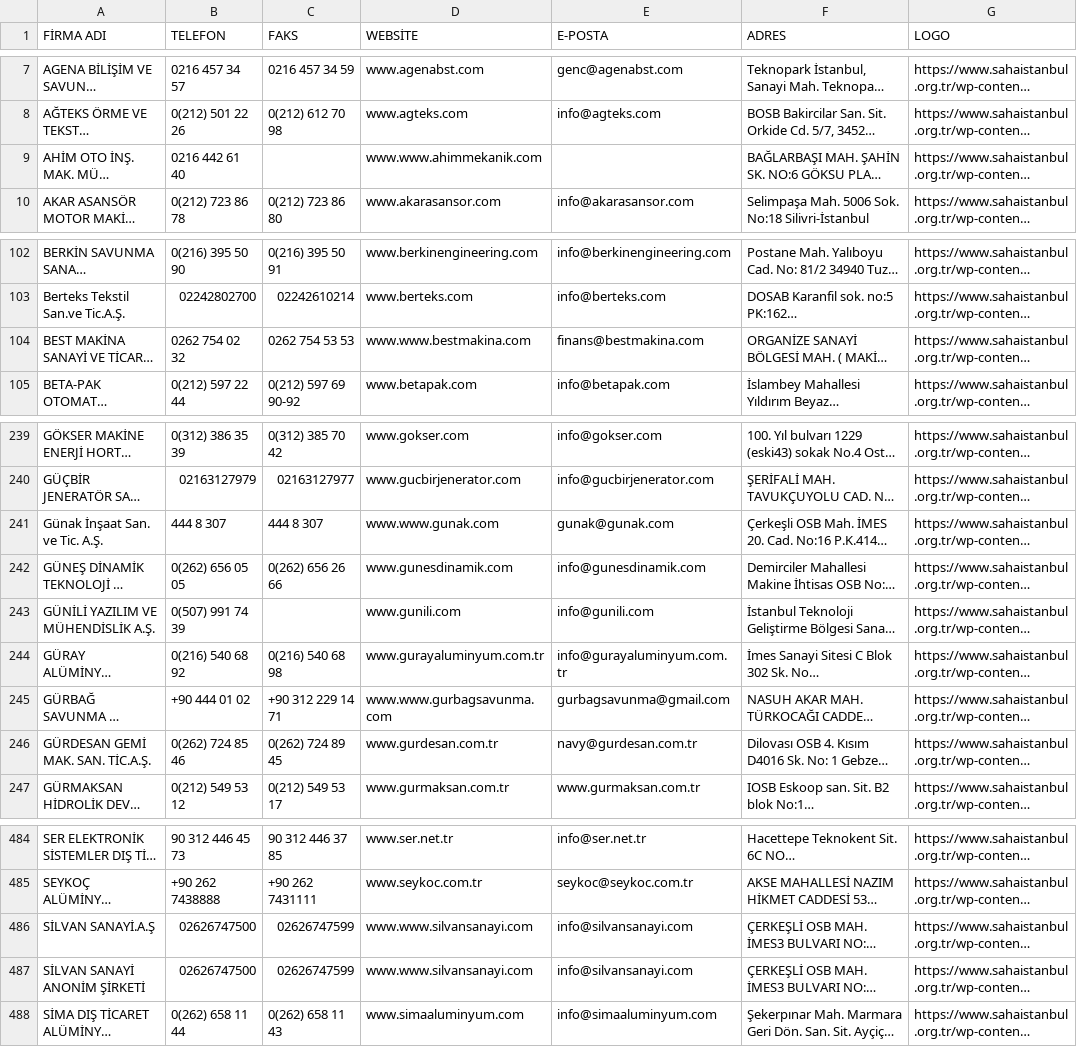
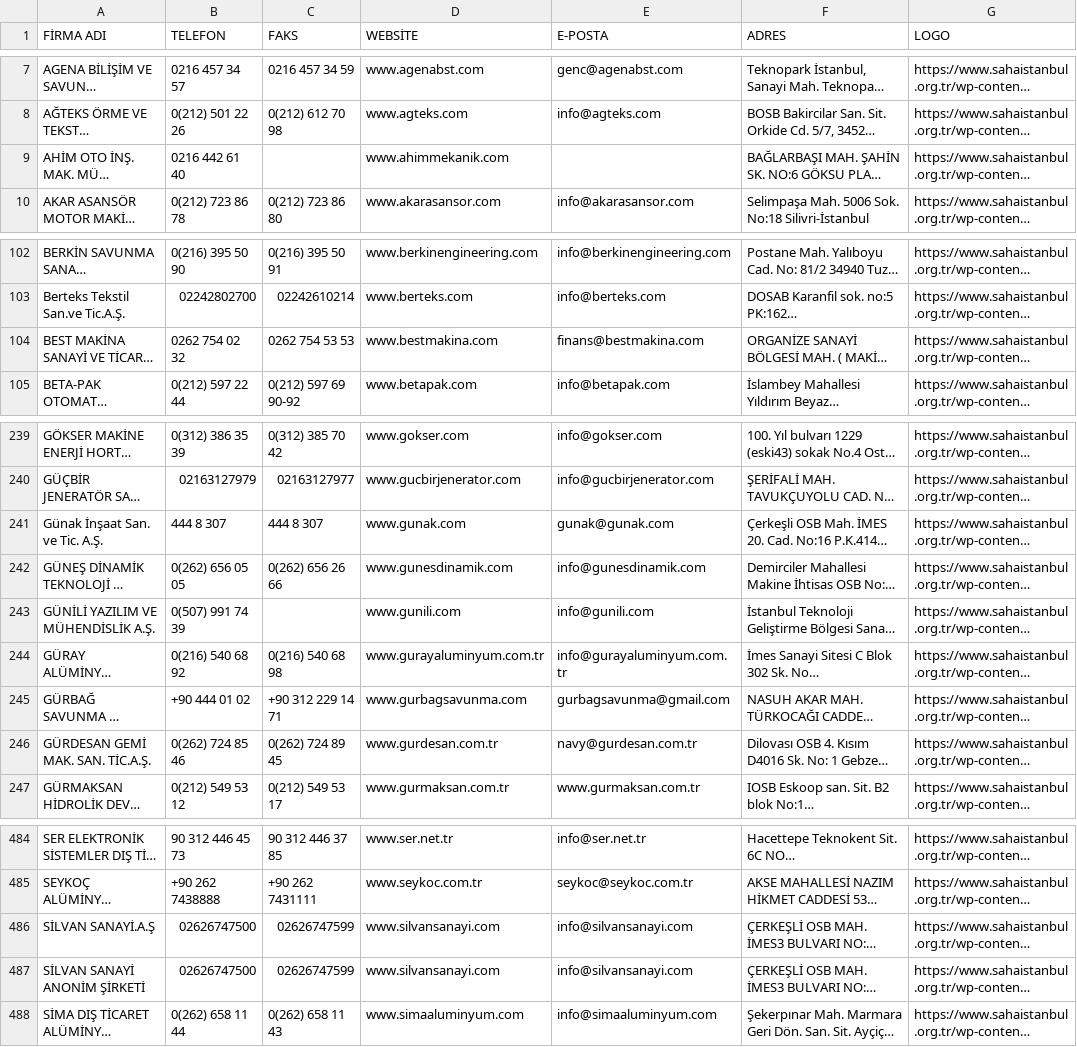
Before and after one commit to ahmetcadirci25/sahaistanbul, a CSV file: sahaistanbul.csv, drawn as a sheet; only a part is shown, gaps mark what is left out; long unchanged cells end in …; the diff names each change by its address in the sheet, - before the commit and + after, or states it on an @@ line.

Commit message:
Update sahaistanbul.csv

```diff
--- a/sahaistanbul.csv
+++ b/sahaistanbul.csv
-D9 (WEBSİTE): www.www.ahimmekanik.com
+D9 (WEBSİTE): www.ahimmekanik.com
-D104 (WEBSİTE): www.www.bestmakina.com
+D104 (WEBSİTE): www.bestmakina.com
-D241 (WEBSİTE): www.www.gunak.com
+D241 (WEBSİTE): www.gunak.com
-D245 (WEBSİTE): www.www.gurbagsavunma.com
+D245 (WEBSİTE): www.gurbagsavunma.com
-D486:D487 (WEBSİTE): www.www.silvansanayi.com
+D486:D487 (WEBSİTE): www.silvansanayi.com
```
